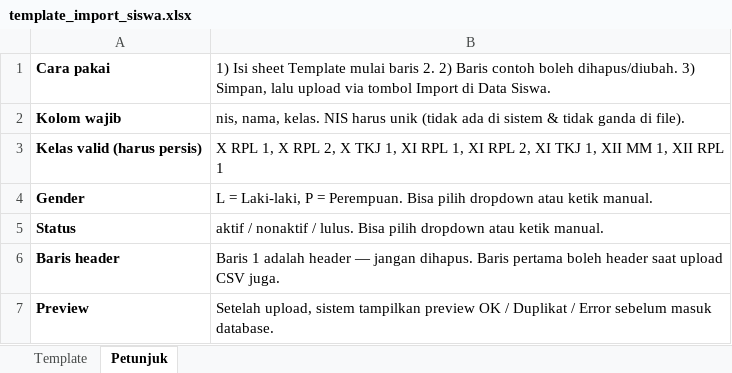
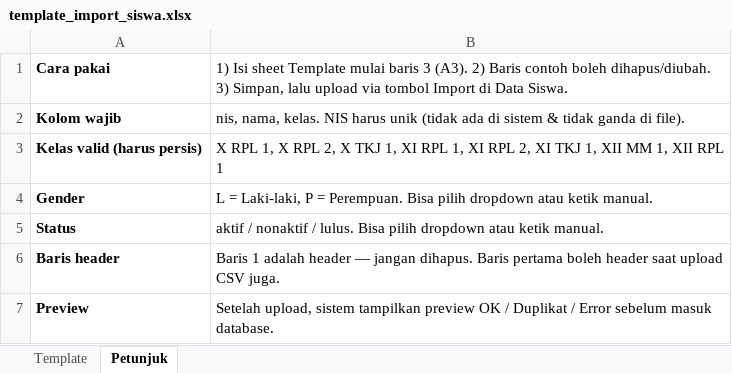
Before and after one commit to Eko079/SmartSchool, an Excel workbook: public/templates/template_import_siswa.xlsx, sheet Petunjuk, drawn as a sheet; values as stored, in another font and other column widths than the file's, no borders; the diff names each change by its address in the sheet, - before the commit and + after, or states it on an @@ line.

Commit message:
Import siswa preview 2-tahap: baca xlsx mulai A3 + status OK/Duplikat/Error + confirm valid saja

```diff
--- a/public/templates/template_import_siswa.xlsx (sheet Petunjuk)
+++ b/public/templates/template_import_siswa.xlsx (sheet Petunjuk)
-B1: …mulai baris 2. 2) Baris…
+B1: …mulai baris 3 (A3). 2) Baris…
```
Also changed, not shown: sheet Template, 4 other files.
